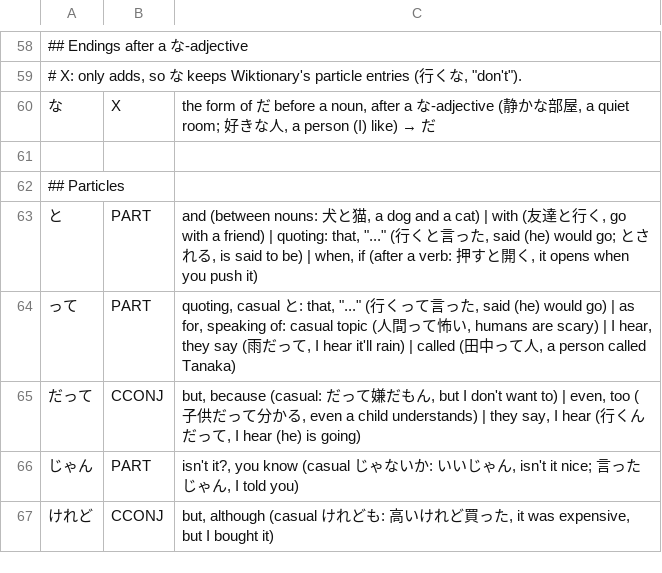
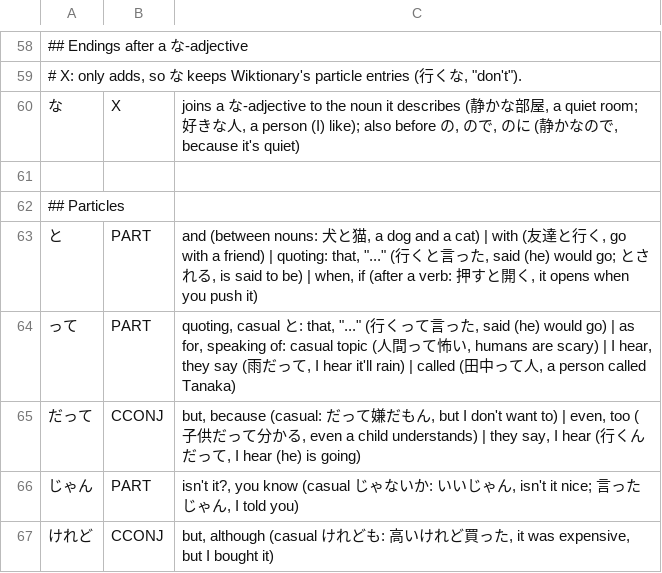
Before and after one commit to d0-lang/dict-server-ts, a TSV file: languages/ja/grammar.tsv, drawn as a sheet; only a part is shown, gaps mark what is left out.

```diff
--- a/languages/ja/grammar.tsv
+++ b/languages/ja/grammar.tsv
@@ -59,3 +59,3 @@
 # X: only adds, so な keeps Wiktionary's particle entries (行くな, "don't").
-な	X	the form of だ before a noun, after a な-adjective (静かな部屋, a quiet room; 好きな人, a person (I) like) → だ
+な	X	joins a な-adjective to the noun it describes (静かな部屋, a quiet room; 好きな人, a person (I) like); also before の, ので, のに (静かなので, because it's quiet)
 
```
